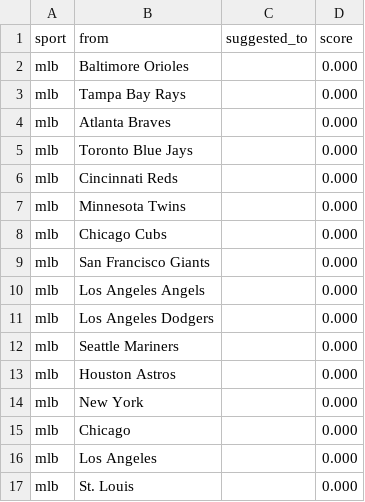
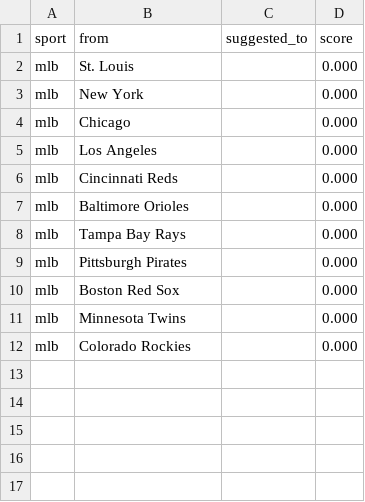
Before and after one commit to cterpening/What_Channel_Is_The_Game, a CSV file: alias_suggestions_mlb.csv, drawn as a sheet.

```diff
--- a/alias_suggestions_mlb.csv
+++ b/alias_suggestions_mlb.csv
@@ -1,14 +1,3 @@
 sport,from,suggested_to,score
-mlb,Baltimore Orioles,,0.000
-mlb,Tampa Bay Rays,,0.000
-mlb,Atlanta Braves,,0.000
-mlb,Toronto Blue Jays,,0.000
-mlb,Cincinnati Reds,,0.000
-mlb,Minnesota Twins,,0.000
-mlb,Chicago Cubs,,0.000
-mlb,San Francisco Giants,,0.000
-mlb,Los Angeles Angels,,0.000
-mlb,Los Angeles Dodgers,,0.000
-mlb,Seattle Mariners,,0.000
-mlb,Houston Astros,,0.000
+mlb,St. Louis,,0.000
 mlb,New York,,0.000
@@ -16,2 +5,8 @@ mlb,Chicago,,0.000
 mlb,Los Angeles,,0.000
-mlb,St. Louis,,0.000
+mlb,Cincinnati Reds,,0.000
+mlb,Baltimore Orioles,,0.000
+mlb,Tampa Bay Rays,,0.000
+mlb,Pittsburgh Pirates,,0.000
+mlb,Boston Red Sox,,0.000
+mlb,Minnesota Twins,,0.000
+mlb,Colorado Rockies,,0.000
```
Also changed, not shown: alias_suggestions_epl.csv, alias_suggestions_fifa_world.csv, 4 other files.
